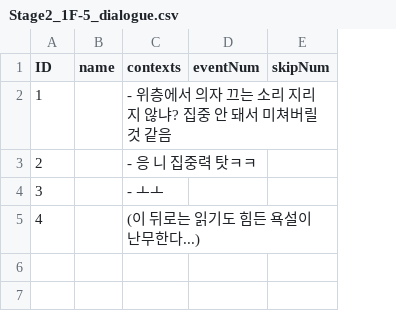
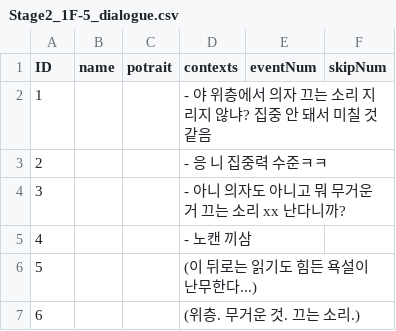
Before and after one commit to suacho0107/Pygmalion, a CSV file: Assets/Resources/Stage2_1F-5_dialogue.csv, drawn as a sheet; addresses are those after the commit; the diff names each change by its address in the sheet, - before the commit and + after, or states it on an @@ line.

```diff
--- a/Assets/Resources/Stage2_1F-5_dialogue.csv
+++ b/Assets/Resources/Stage2_1F-5_dialogue.csv
+column C (potrait), empty
-D2 (contexts): - 위층에서 의자 끄는 소리 지리지 않냐? 집중 안 돼서 미쳐버릴 것 같음
+D2 (contexts): - 야 위층에서 의자 끄는 소리 지리지 않냐? 집중 안 돼서 미칠 것 같음
-D3 (contexts): - 응 니 집중력 탓ㅋㅋ
+D3 (contexts): - 응 니 집중력 수준ㅋㅋ
-D4 (contexts): - ㅗㅗ
+D4 (contexts): - 아니 의자도 아니고 뭐 무거운 거 끄는 소리 xx 난다니까?
-D5 (contexts): (이 뒤로는 읽기도 힘든 욕설이 난무한다...)
+D5 (contexts): - 노캔 끼삼
+row 6: 5 |  |  | (이 뒤로는 읽기도 힘든 욕설이 난무한다...)
+row 7: 6 |  |  | (위층. 무거운 것. 끄는 소리.)
```
Also changed, not shown: Assets/Resources/Stage2_1F-4_dialogue.csv, Assets/Resources/Stage2_1F_BigRoom_dialogue.csv, 20 other files.
